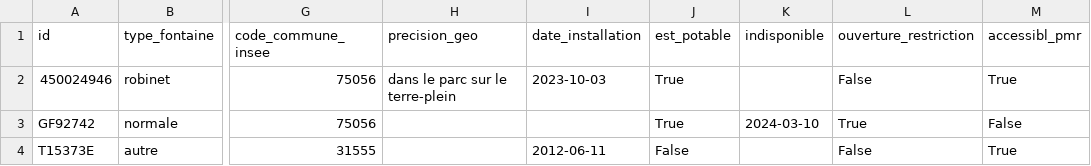
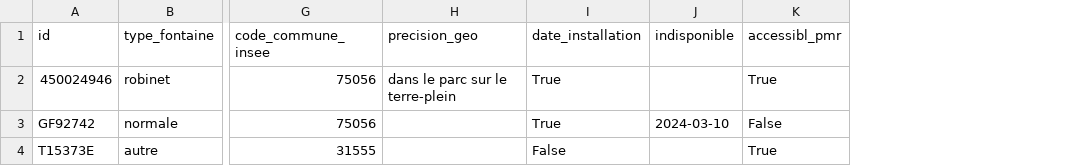
Before and after one commit to datagouv/schema-fontaine-eau, a CSV file: exemple-valide.csv, drawn as a sheet; only a part is shown, gaps mark what is left out; the diff names each change by its address in the sheet, - before the commit and + after, or states it on an @@ line.

Commit message:
Update exemple-valide.csv

```diff
--- a/exemple-valide.csv
+++ b/exemple-valide.csv
-column J (est_potable), rows 2-4: True | True | False
-column L (ouverture_restriction), rows 2-4: False | True | False
-I2 (date_installation): 2023-10-03
+I2 (date_installation): True
-I3 (date_installation): (empty)
+I3 (date_installation): True
-I4 (date_installation): 2012-06-11
+I4 (date_installation): False
```
